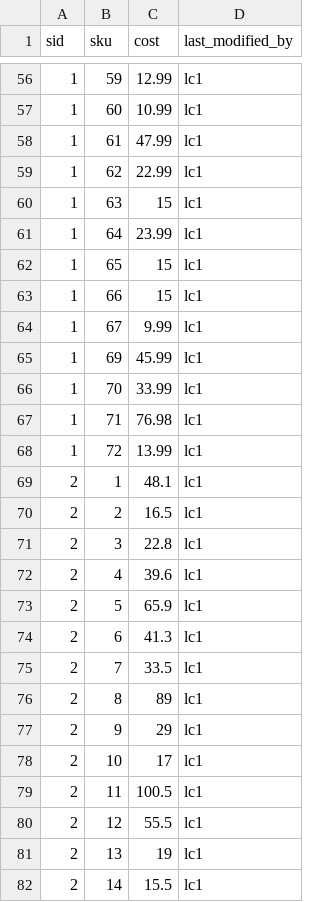
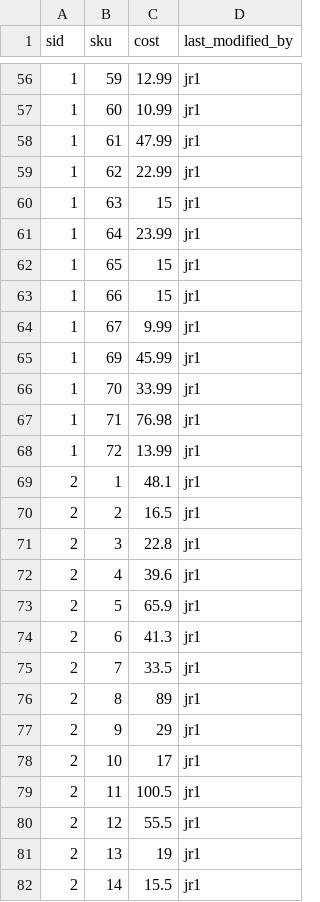
Before and after one commit to selinaes/TimeInv, a CSV file: supplierTerm.csv, drawn as a sheet; only a part is shown, gaps mark what is left out; the diff covers the shown part only.

```diff
--- a/supplierTerm.csv
+++ b/supplierTerm.csv
@@ -56,27 +56,27 @@ sid	sku	cost	last_modified_by
-1	59	12.99	lc1
-1	60	10.99	lc1
-1	61	47.99	lc1
-1	62	22.99	lc1
-1	63	15	lc1
-1	64	23.99	lc1
-1	65	15	lc1
-1	66	15	lc1
-1	67	9.99	lc1
-1	69	45.99	lc1
-1	70	33.99	lc1
-1	71	76.98	lc1
-1	72	13.99	lc1
-2	1	48.1	lc1
-2	2	16.5	lc1
-2	3	22.8	lc1
-2	4	39.6	lc1
-2	5	65.9	lc1
-2	6	41.3	lc1
-2	7	33.5	lc1
-2	8	89	lc1
-2	9	29	lc1
-2	10	17	lc1
-2	11	100.5	lc1
-2	12	55.5	lc1
-2	13	19	lc1
-2	14	15.5	lc1
+1	59	12.99	jr1
+1	60	10.99	jr1
+1	61	47.99	jr1
+1	62	22.99	jr1
+1	63	15	jr1
+1	64	23.99	jr1
+1	65	15	jr1
+1	66	15	jr1
+1	67	9.99	jr1
+1	69	45.99	jr1
+1	70	33.99	jr1
+1	71	76.98	jr1
+1	72	13.99	jr1
+2	1	48.1	jr1
+2	2	16.5	jr1
+2	3	22.8	jr1
+2	4	39.6	jr1
+2	5	65.9	jr1
+2	6	41.3	jr1
+2	7	33.5	jr1
+2	8	89	jr1
+2	9	29	jr1
+2	10	17	jr1
+2	11	100.5	jr1
+2	12	55.5	jr1
+2	13	19	jr1
+2	14	15.5	jr1
```
Also changed, not shown: 106 edited cells elsewhere in this file, 4 other files.
